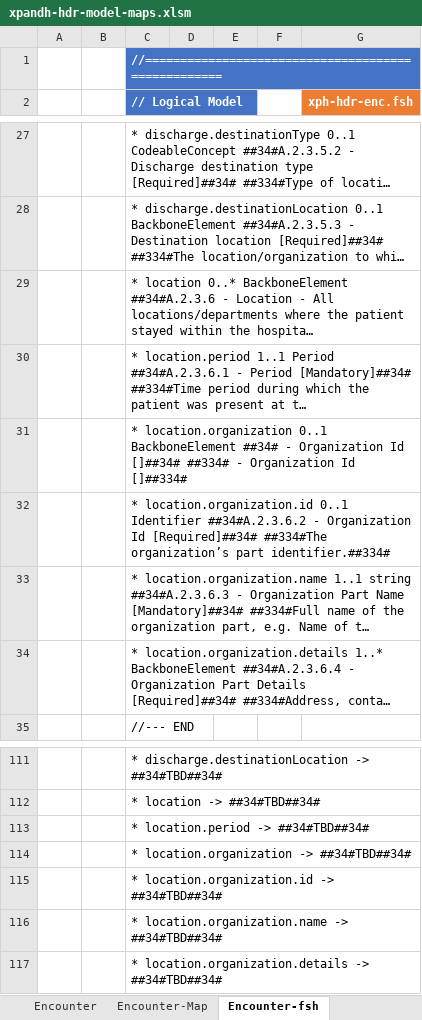
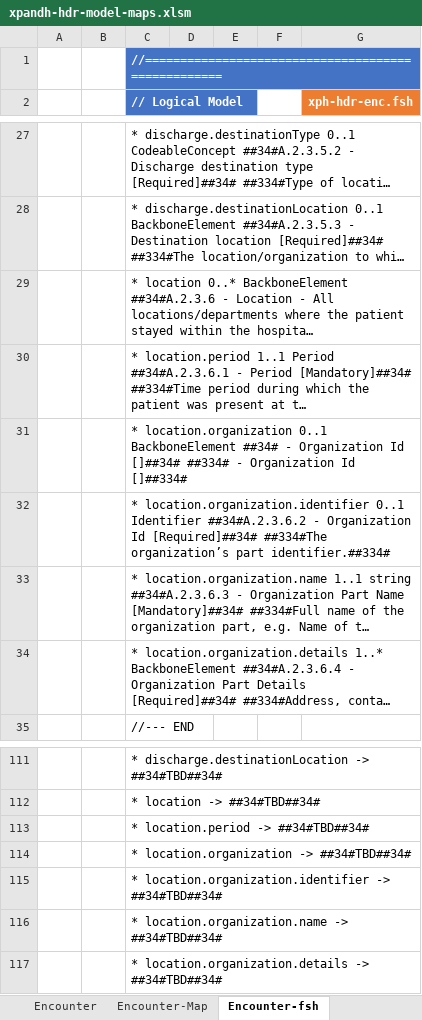
Before and after one commit to hl7-eu/xpandh-hdr, an Excel workbook: src-models/xpandh-hdr-model-maps.xlsm, sheet Encounter-fsh, drawn as a sheet; only a part is shown, gaps mark what is left out; long unchanged cells end in …; values as stored, in another font and other column widths than the file's, no borders; charts and pictures not drawn; the diff names each change by its address in the sheet, - before the commit and + after, or states it on an @@ line.

```diff
--- a/src-models/xpandh-hdr-model-maps.xlsm (sheet Encounter-fsh)
+++ b/src-models/xpandh-hdr-model-maps.xlsm (sheet Encounter-fsh)
-C32 (// Logical Model): * location.organization.id 0..1 Identifier…
+C32 (// Logical Model): * location.organization.identifier 0..1 Identifier…
-C115 (// Logical Model): * location.organization.id -> ##34#TBD##34#
+C115 (// Logical Model): * location.organization.identifier -> ##34#TBD##34#
```
Also changed, not shown: sheet HDR-ConceptMap-4, sheet HDR-CM-fsh-4, sheet Encounter-ConceptMap-1, sheet Encounter-Map, sheet Encounter, sheet Encounter-CM-fsh, formulas that keep their value, charts or pictures, 2 other files.
